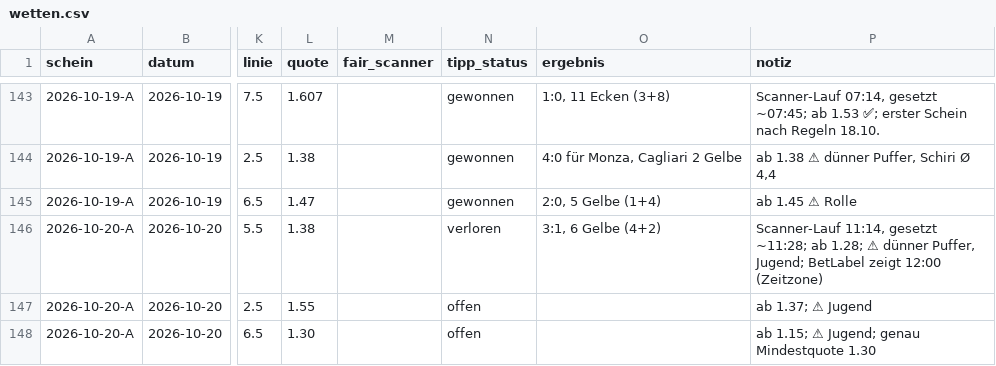
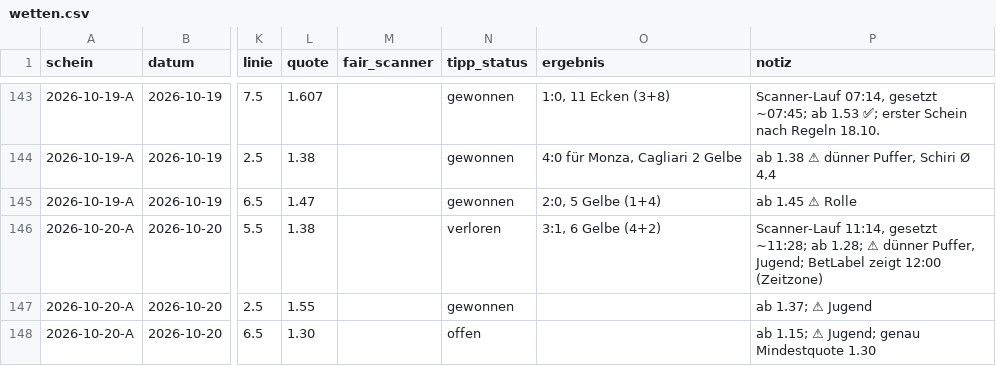
Before and after one commit to peatxxxx-star/trend-scanner, a CSV file: wetten.csv, drawn as a sheet; only a part is shown, gaps mark what is left out; the diff names each change by its address in the sheet, - before the commit and + after, or states it on an @@ line.

```diff
--- a/wetten.csv
+++ b/wetten.csv
-N147 (tipp_status): offen
+N147 (tipp_status): gewonnen
```
